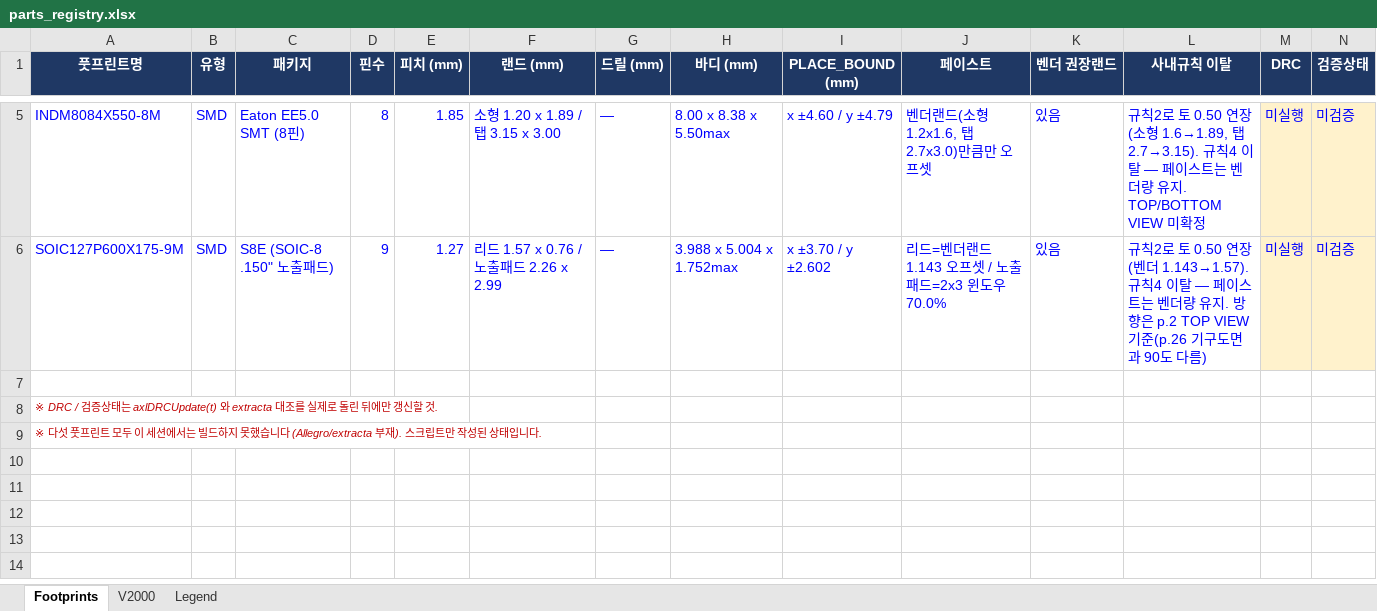
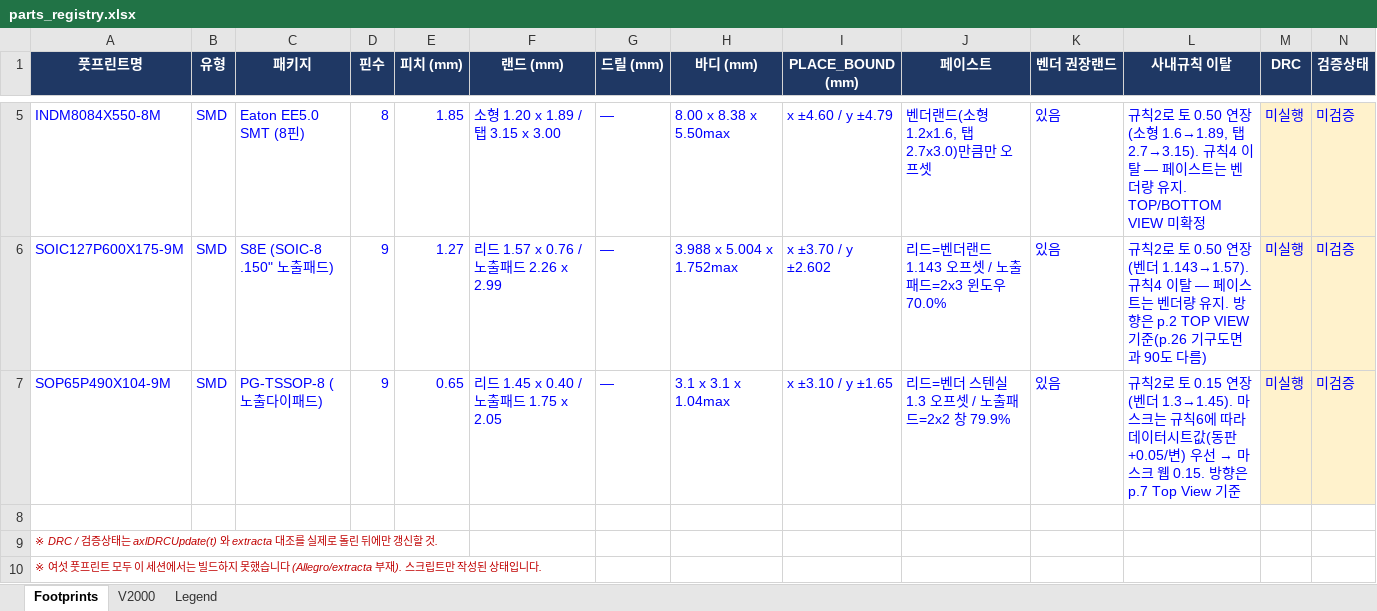
Before and after one commit to Hatkeit/embedded-product-review, an Excel workbook: footprints/parts_registry.xlsx, sheet Footprints, drawn as a sheet; only a part is shown, gaps mark what is left out; values as stored, in another font and other column widths than the file's, no borders; addresses are those after the commit; rows hold the shown columns only; the diff names each change by its address in the sheet, - before the commit and + after, or states it on an @@ line.

```diff
--- a/footprints/parts_registry.xlsx (sheet Footprints)
+++ b/footprints/parts_registry.xlsx (sheet Footprints)
+row 7: SOP65P490X104-9M | SMD | PG-TSSOP-8 (노출다이패드) | 9 | 0.65 | 리드 1.45 x 0.40 / 노출패드 1.75 x 2.05 | — | 3.1 x 3.1 x 1.04max | x ±3.10 / y ±1.65 | 리드=벤더 스텐실 1.3 오프셋 / 노출패드=2x2 창 79.9% | 있음 | 규칙2로 토 0.15 연장(벤더 1.3→1.45). 마스크는 규칙6에 따라 데이터시트값(동판+0.05/변) 우선 → 마스크 웹 0.15. 방향은 p.7 Top View 기준 | 미실행 | 미검증
-A10 (풋프린트명): ※ 다섯 풋프…
+A10 (풋프린트명): ※ 여섯 풋프…
```
Also changed, not shown: sheet V2000, 6 other files.
